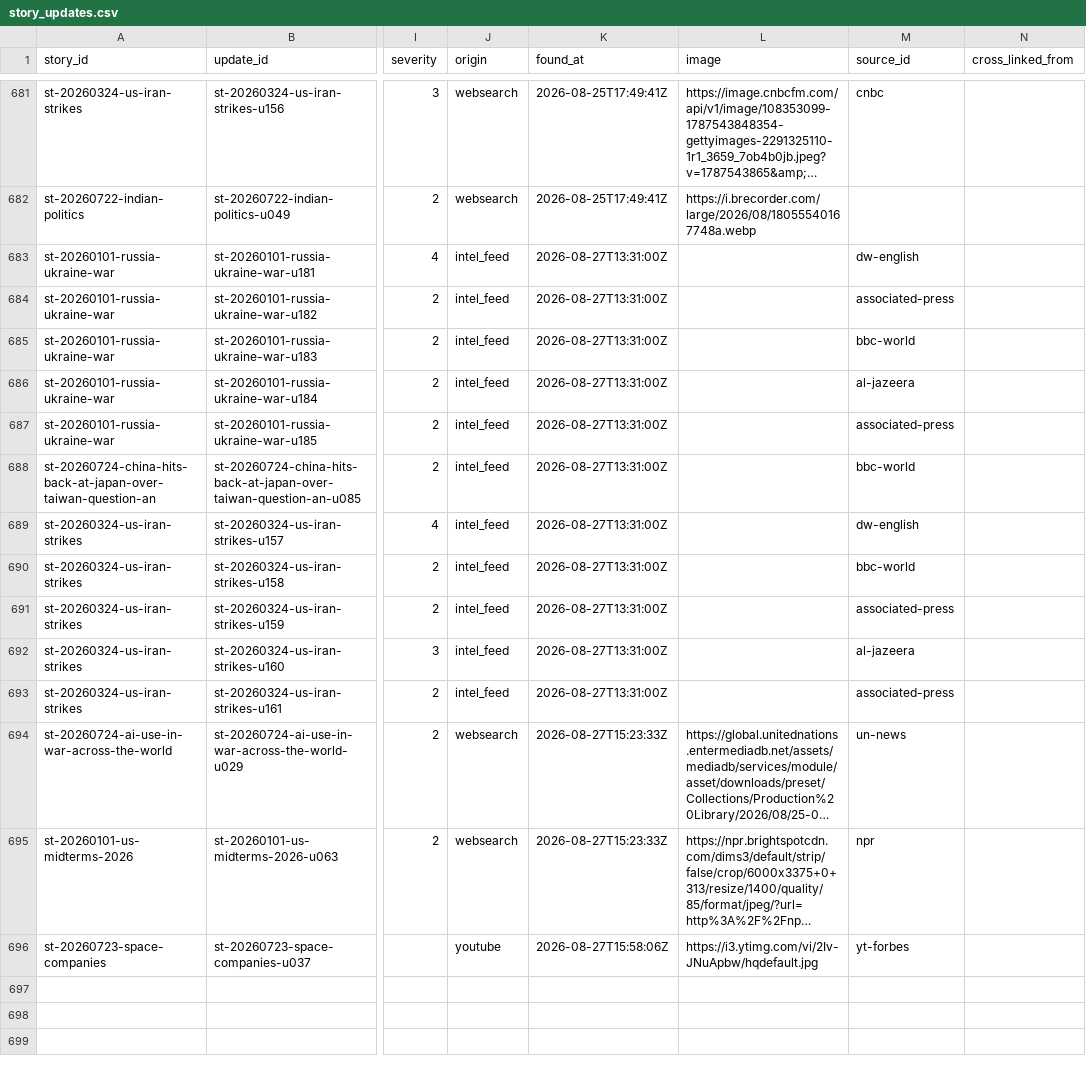
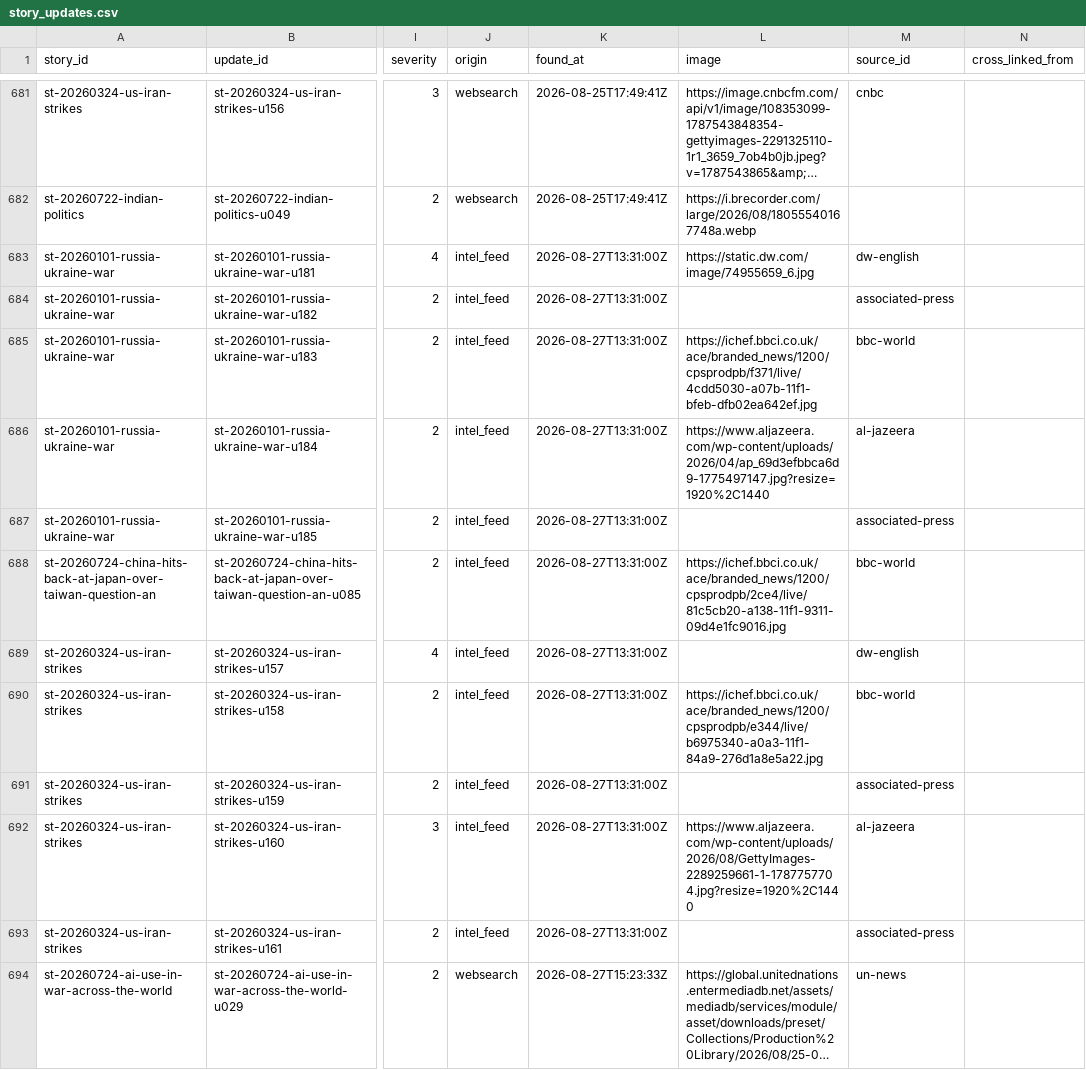
Before and after one commit to chiragr5241/Geopolitics, a CSV file: data/story_updates.csv, drawn as a sheet; only a part is shown, gaps mark what is left out; the shorter side is filled out with more unchanged rows; long unchanged cells end in …; the diff covers the shown part only; the diff names each change by its address in the sheet, - before the commit and + after, or states it on an @@ line.

Commit message:
data: story tracker refresh 2026-08-28

```diff
--- a/data/story_updates.csv
+++ b/data/story_updates.csv
-L683 (image): (empty)
+L683 (image): https://static.dw.com/image/74955659_6.jpg
-L685 (image): (empty)
+L685 (image): https://ichef.bbci.co.uk/ace/branded_news/1200/cpsprodpb/f371/live/4cdd5030-a07b-11f1-bfeb-dfb02ea642ef.jpg
-L686 (image): (empty)
+L686 (image): https://www.aljazeera.com/wp-content/uploads/2026/04/ap_69d3efbbca6d9-1775497147.jpg?resize=1920%2C1440
-L688 (image): (empty)
+L688 (image): https://ichef.bbci.co.uk/ace/branded_news/1200/cpsprodpb/2ce4/live/81c5cb20-a138-11f1-9311-09d4e1fc9016.jpg
-L690 (image): (empty)
+L690 (image): https://ichef.bbci.co.uk/ace/branded_news/1200/cpsprodpb/e344/live/b6975340-a0a3-11f1-84a9-276d1a8e5a22.jpg
-L692 (image): (empty)
+L692 (image): https://www.aljazeera.com/wp-content/uploads/2026/08/GettyImages-2289259661-1-1787757704.jpg?resize=1920%2C1440
```
Also changed, not shown: 5 added rows elsewhere in this file, data/sources.csv, 3 other files.
